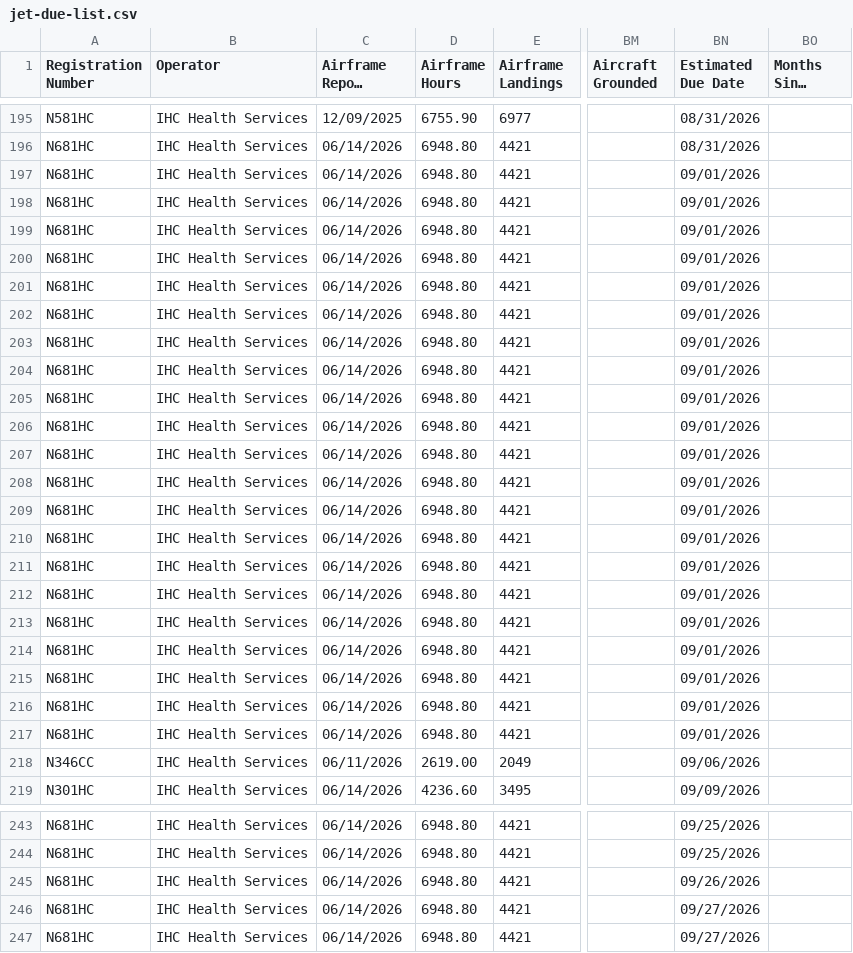
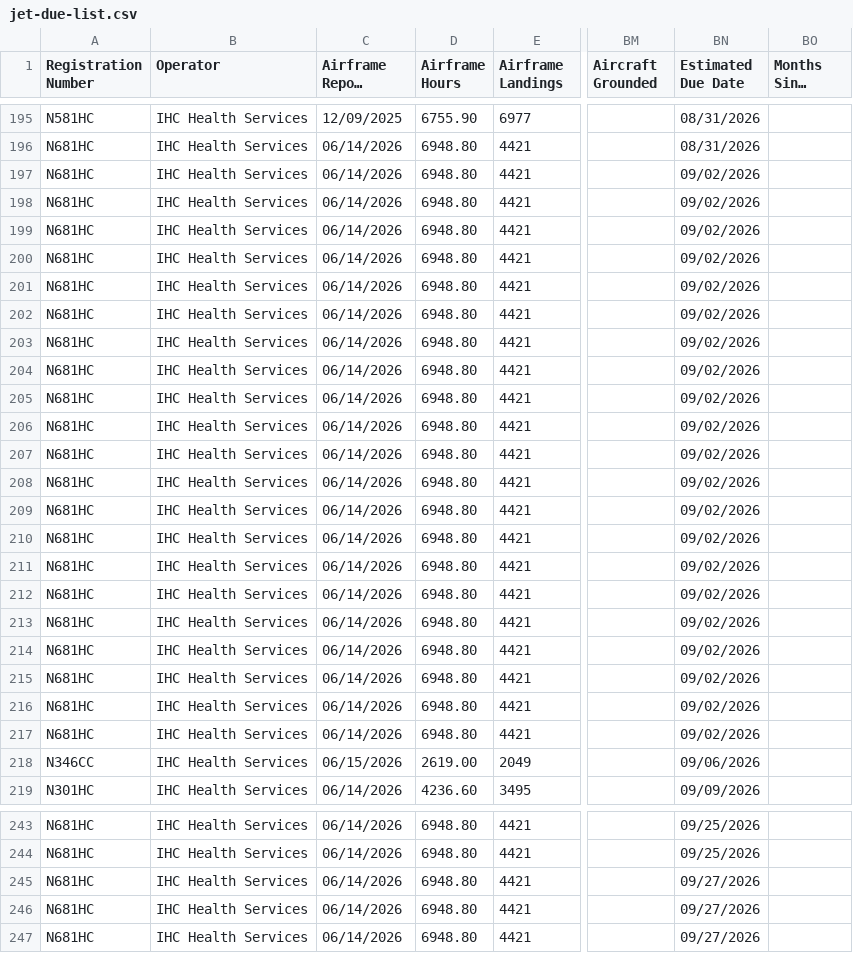
Before and after one commit to natehorst240-sketch/Jet-Dashboard, a CSV file: data/jet-due-list.csv, drawn as a sheet; only a part is shown, gaps mark what is left out; long unchanged cells end in …; the diff covers the shown part only; the diff names each change by its address in the sheet, - before the commit and + after, or states it on an @@ line.

```diff
--- a/data/jet-due-list.csv
+++ b/data/jet-due-list.csv
-BN197:BN217 (Estimated Due Date): 09/01/2026
+BN197:BN217 (Estimated Due Date): 09/02/2026
-C218 (Airframe Report Date): 06/11/2026
+C218 (Airframe Report Date): 06/15/2026
-BN245 (Estimated Due Date): 09/26/2026
+BN245 (Estimated Due Date): 09/27/2026
```
Also changed, not shown: 43 edited cells elsewhere in this file, 1 other file.
